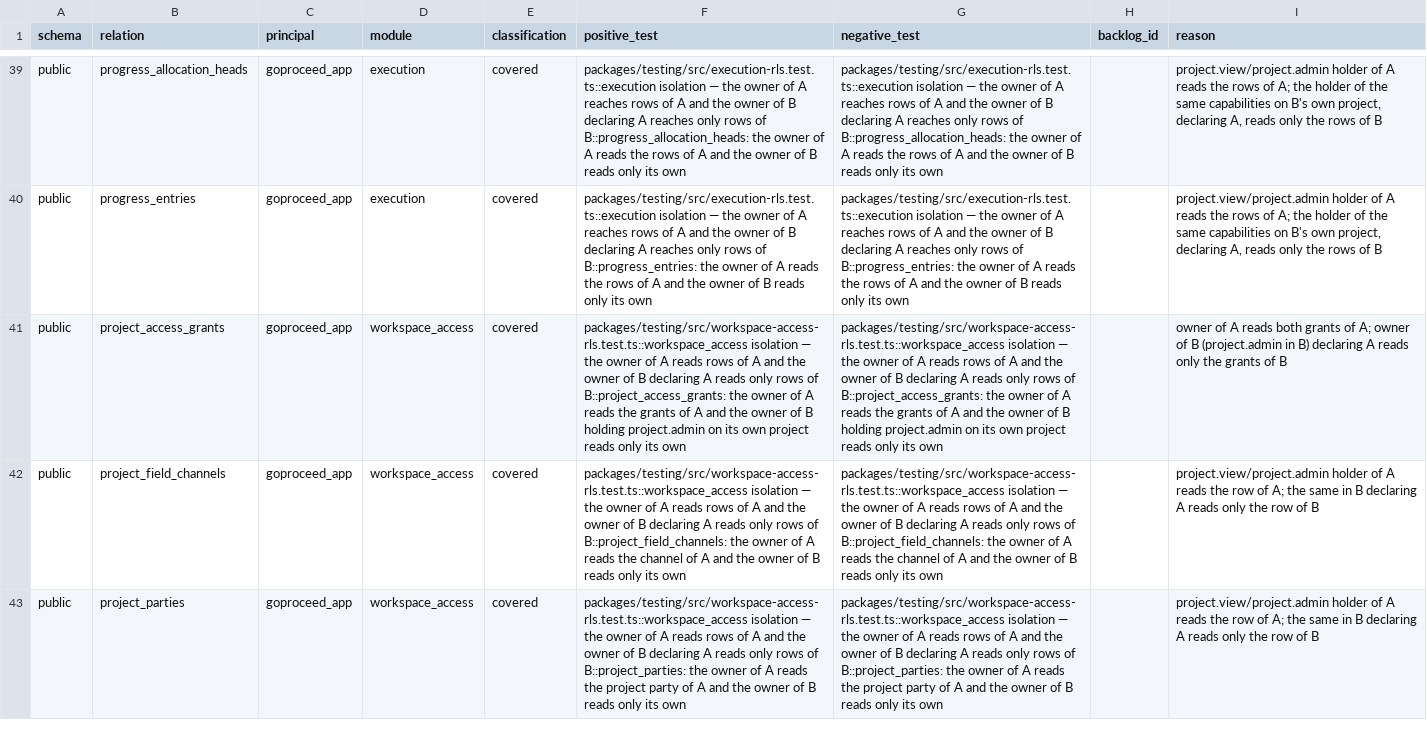
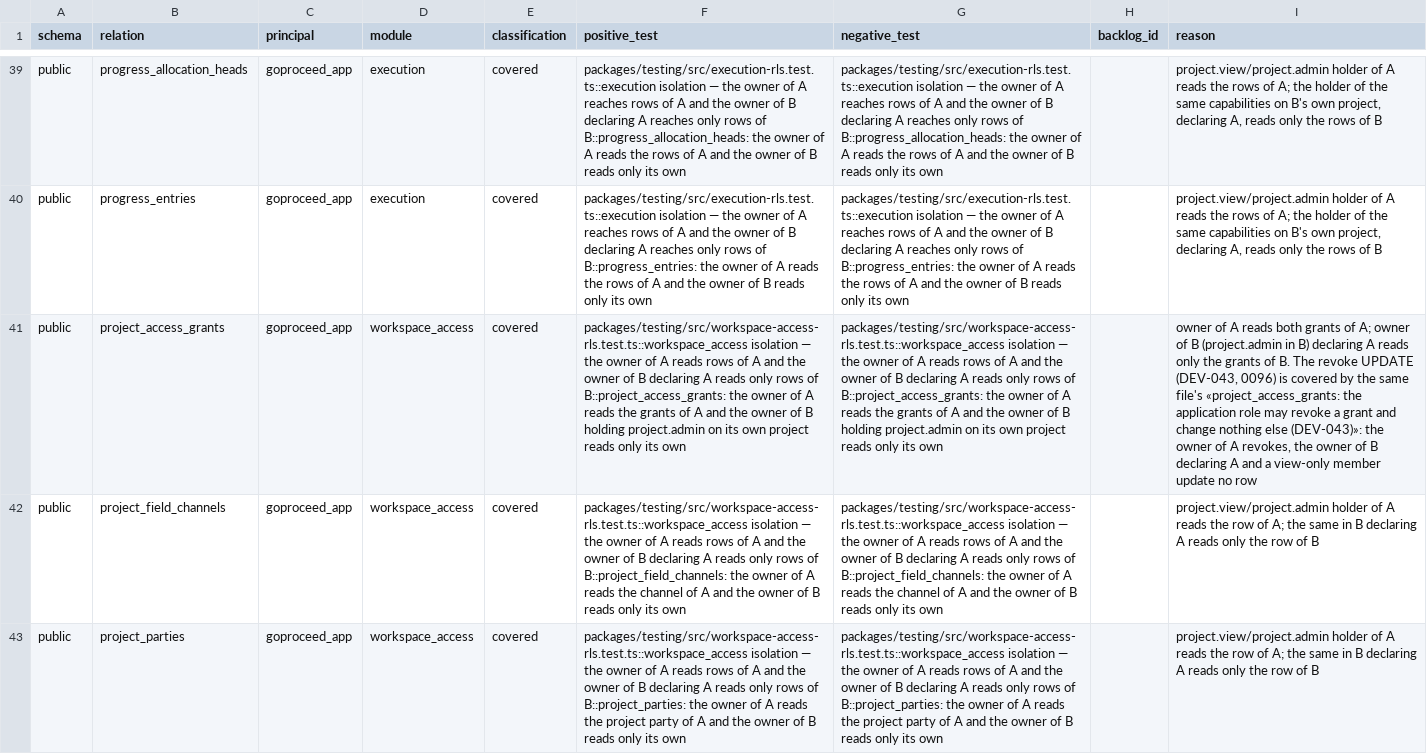
Before and after one commit to akisly/go-proceed, a CSV file: technical/database/rls-coverage.csv, drawn as a sheet; only a part is shown, gaps mark what is left out; the diff names each change by its address in the sheet, - before the commit and + after, or states it on an @@ line.

```diff
--- a/technical/database/rls-coverage.csv
+++ b/technical/database/rls-coverage.csv
-I41 (reason): …grants of B
+I41 (reason): …grants of B. The revoke UPDATE (DEV-043, 0096) is covered by the same file's «project_access_grants: the application role may revoke a grant and change nothing else (DEV-043)»: the owner of A revokes, the owner of B declaring A and a view-only member update no row
```
Also changed, not shown: technical/database/invariant-catalog.csv, technical/error-catalog.csv, 10 other files.
